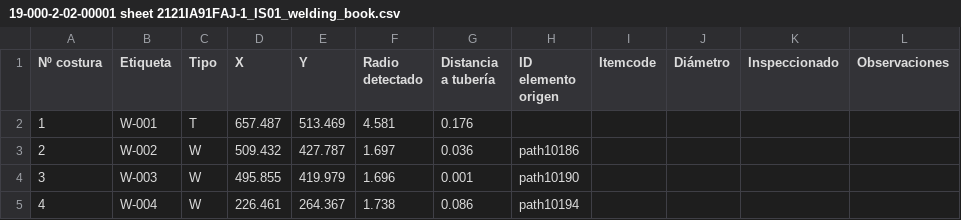
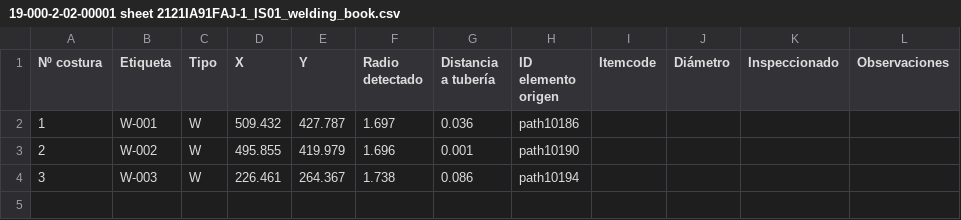
Before and after one commit to martinboris-alt/tramear-isometricos-inkscape, a CSV file: revision_10pdfs/19-000-2-02-00001 sheet 2121IA91FAJ-1_IS01_welding_book.csv, drawn as a sheet.

```diff
--- a/revision_10pdfs/19-000-2-02-00001 sheet 2121IA91FAJ-1_IS01_welding_book.csv
+++ b/revision_10pdfs/19-000-2-02-00001 sheet 2121IA91FAJ-1_IS01_welding_book.csv
@@ -1,5 +1,4 @@
 Nº costura;Etiqueta;Tipo;X;Y;Radio detectado;Distancia a tubería;ID elemento origen;Itemcode;Diámetro;Inspeccionado;Observaciones
-1;W-001;T;657.487;513.469;4.581;0.176;;;;;
-2;W-002;W;509.432;427.787;1.697;0.036;path10186;;;;
-3;W-003;W;495.855;419.979;1.696;0.001;path10190;;;;
-4;W-004;W;226.461;264.367;1.738;0.086;path10194;;;;
+1;W-001;W;509.432;427.787;1.697;0.036;path10186;;;;
+2;W-002;W;495.855;419.979;1.696;0.001;path10190;;;;
+3;W-003;W;226.461;264.367;1.738;0.086;path10194;;;;
```
Also changed, not shown: revision_10pdfs/19-000-2-02-00001 sheet 2121CD40F09-2_IS01_welding_book.csv, revision_10pdfs/19-000-2-02-00001 sheet 2121ET40F04-26_IS00_welding_book.csv, 53 other files.
